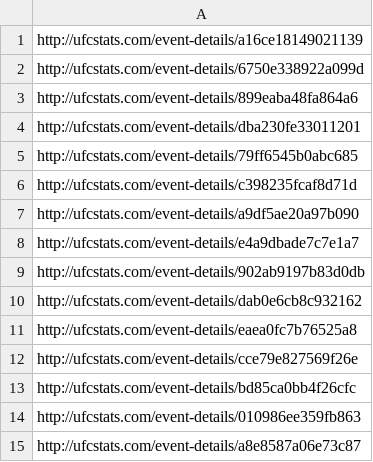
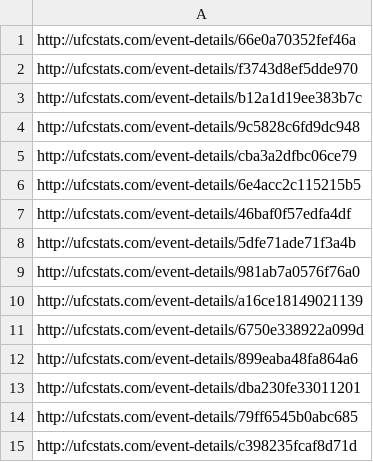
Before and after one commit to kylemck03/ufc-prediction-model, a CSV file: urls/event_urls.csv, drawn as a sheet; only a part is shown; the shorter side is filled out with more unchanged rows; the diff names each change by its address in the sheet, - before the commit and + after, or states it on an @@ line.

```diff
--- a/urls/event_urls.csv
+++ b/urls/event_urls.csv
+row 1: http://ufcstats.com/event-details/66e0a70352fef46a
+row 2: http://ufcstats.com/event-details/f3743d8ef5dde970
+row 3: http://ufcstats.com/event-details/b12a1d19ee383b7c
+row 4: http://ufcstats.com/event-details/9c5828c6fd9dc948
+row 5: http://ufcstats.com/event-details/cba3a2dfbc06ce79
+row 6: http://ufcstats.com/event-details/6e4acc2c115215b5
+row 7: http://ufcstats.com/event-details/46baf0f57edfa4df
+row 8: http://ufcstats.com/event-details/5dfe71ade71f3a4b
+row 9: http://ufcstats.com/event-details/981ab7a0576f76a0
```
Also changed, not shown: new test data/nn_test_data.csv, urls/fight_urls.csv, 14 other files.
